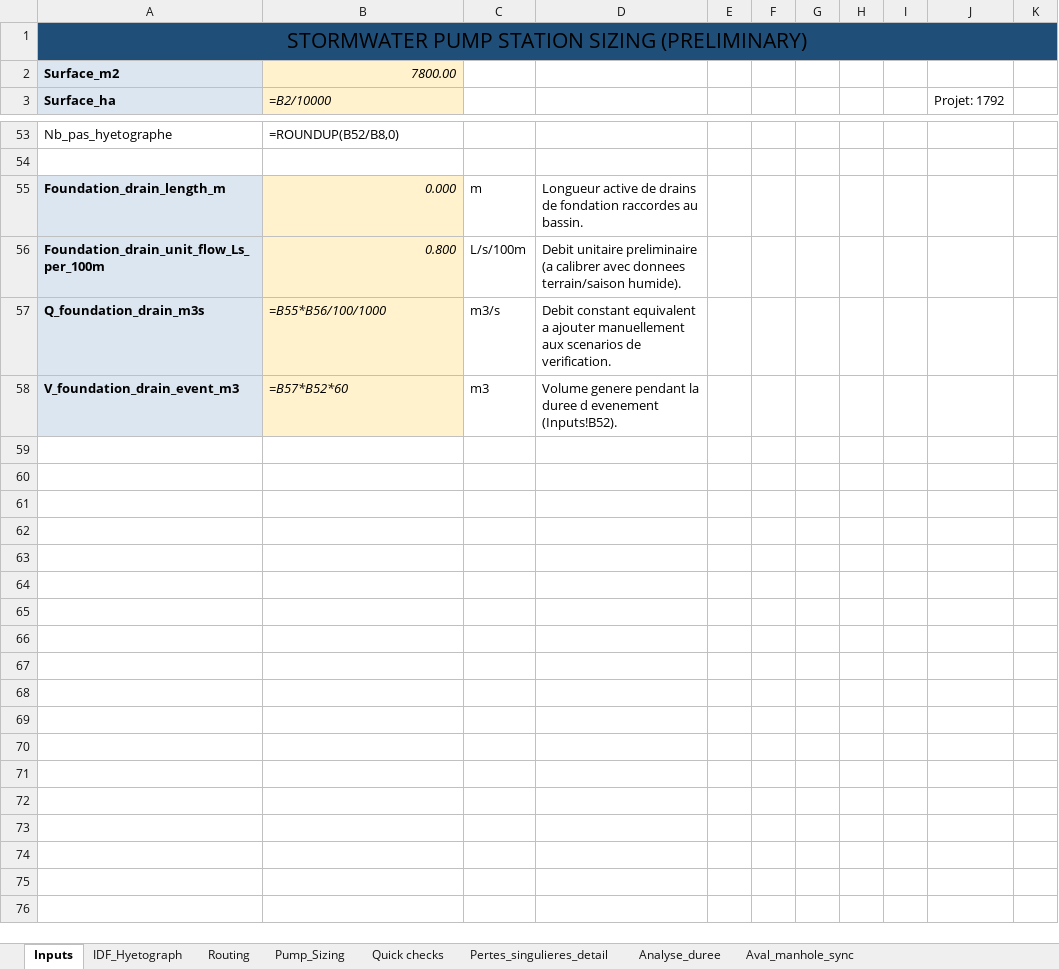
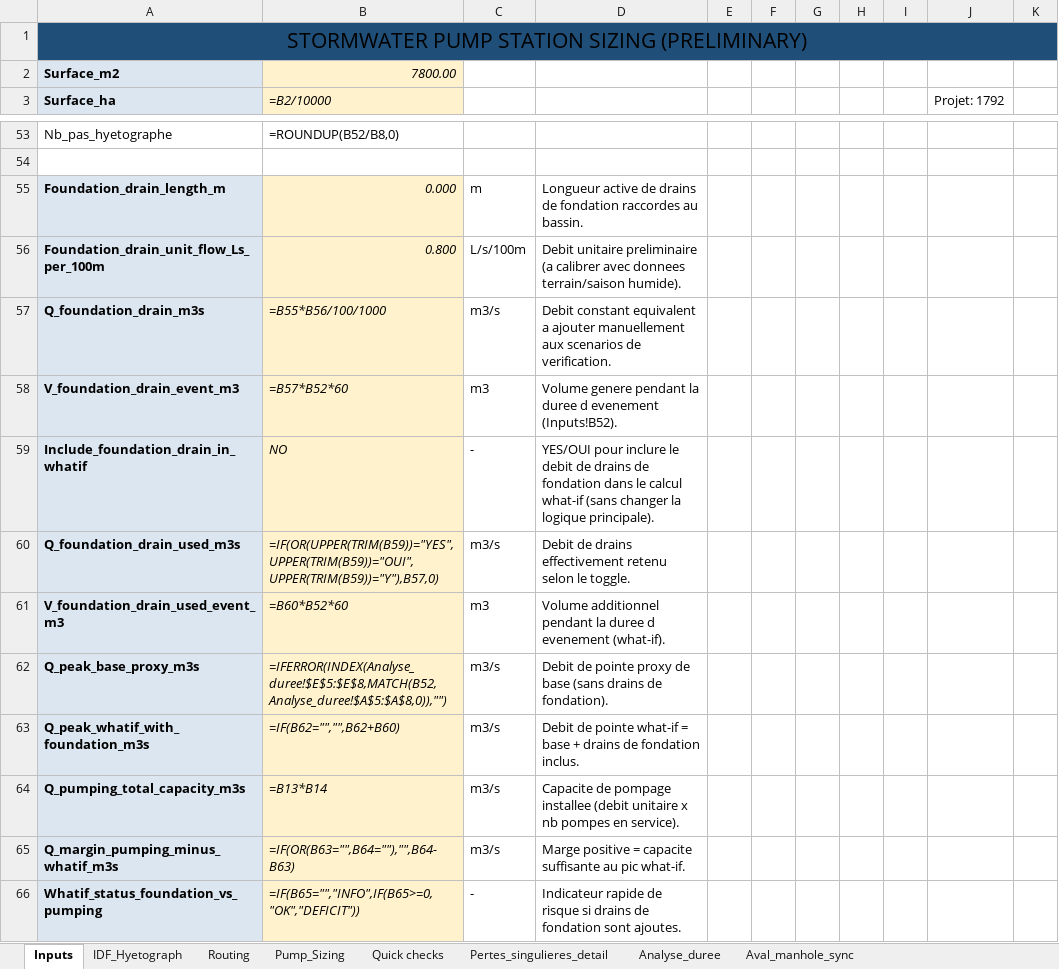
Before and after one commit to acon560-prog/idf-web-app, an Excel workbook: engineering/stormwater-pumping/PostPompagePluvial_Meta_TRAVAIL_maison_FR.xlsx, sheet Inputs, drawn as a sheet; only a part is shown, gaps mark what is left out; values as stored, in another font and other column widths than the file's, no borders; formulas without a stored value are shown as written; conditional formats not drawn; the diff names each change by its address in the sheet, - before the commit and + after, or states it on an @@ line.

```diff
--- a/engineering/stormwater-pumping/PostPompagePluvial_Meta_TRAVAIL_maison_FR.xlsx (sheet Inputs)
+++ b/engineering/stormwater-pumping/PostPompagePluvial_Meta_TRAVAIL_maison_FR.xlsx (sheet Inputs)
+row 59: Include_foundation_drain_in_whatif | NO | - | YES/OUI pour inclure le debit de drains de fondation dans le calcul what-if (sans changer la logique principale).
+row 60: Q_foundation_drain_used_m3s | =IF(OR(UPPER(TRIM(B59))="YES",UPPER(TRIM(B59))="OUI",UPPER(TRIM(B59))="Y"),B57,0) | m3/s | Debit de drains effectivement retenu selon le toggle.
+row 61: V_foundation_drain_used_event_m3 | =B60*B52*60 | m3 | Volume additionnel pendant la duree d evenement (what-if).
+row 62: Q_peak_base_proxy_m3s | =IFERROR(INDEX(Analyse_duree!$E$5:$E$8,MATCH(B52,Analyse_duree!$A$5:$A$8,0)),"") | m3/s | Debit de pointe proxy de base (sans drains de fondation).
+row 63: Q_peak_whatif_with_foundation_m3s | =IF(B62="","",B62+B60) | m3/s | Debit de pointe what-if = base + drains de fondation inclus.
+row 64: Q_pumping_total_capacity_m3s | =B13*B14 | m3/s | Capacite de pompage installee (debit unitaire x nb pompes en service).
+row 65: Q_margin_pumping_minus_whatif_m3s | =IF(OR(B63="",B64=""),"",B64-B63) | m3/s | Marge positive = capacite suffisante au pic what-if.
+row 66: Whatif_status_foundation_vs_pumping | =IF(B65="","INFO",IF(B65>=0,"OK","DEFICIT")) | - | Indicateur rapide de risque si drains de fondation sont ajoutes.
```
